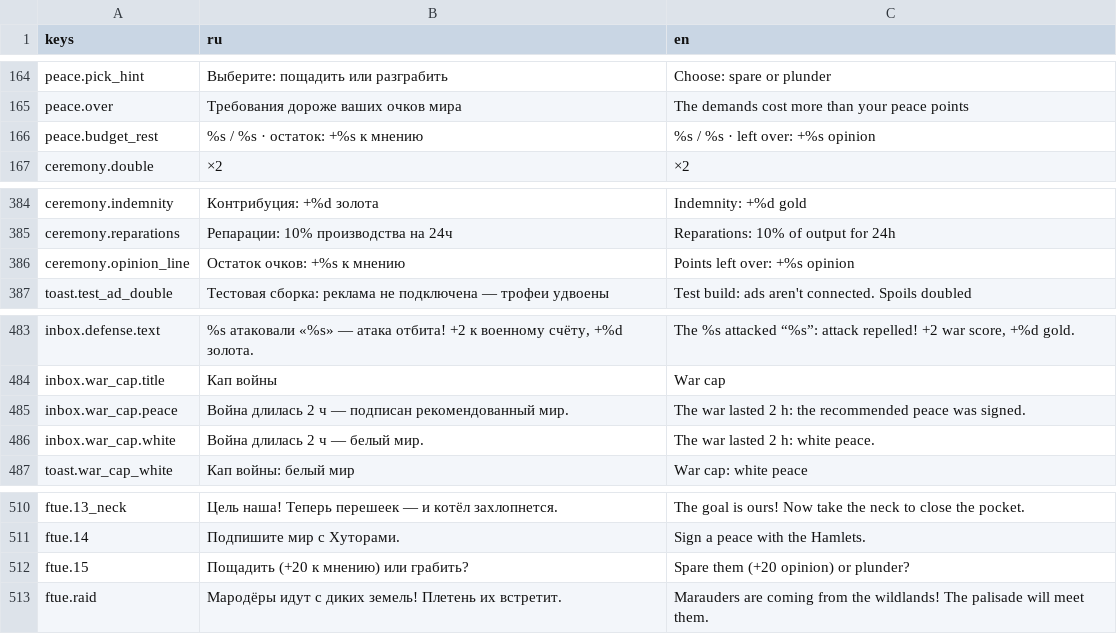
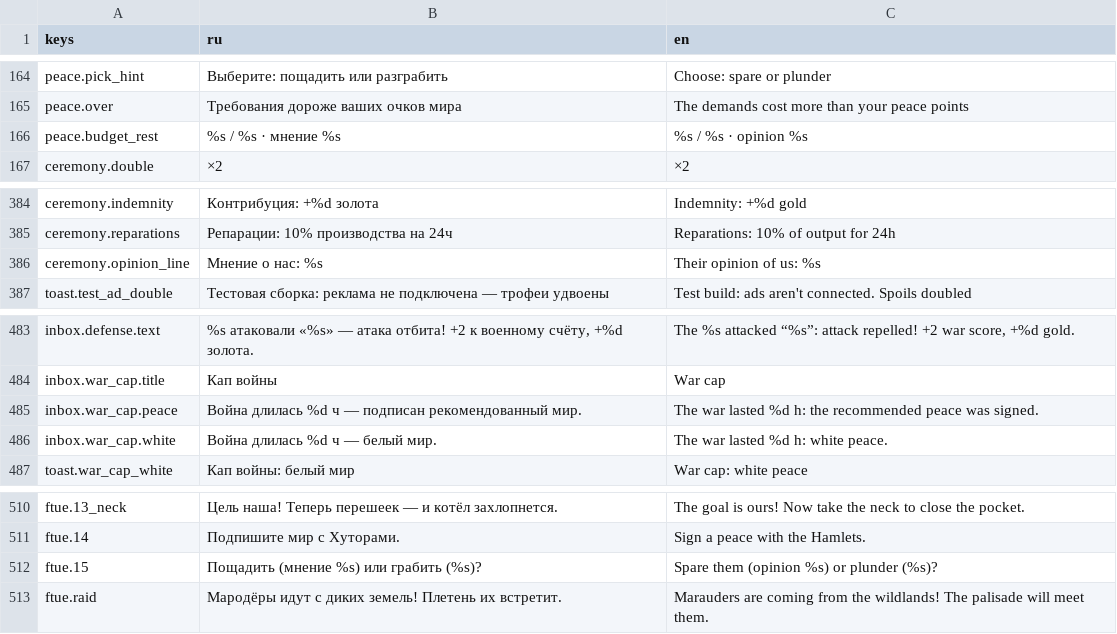
Before and after one commit to kaboomenko/Raivon, a CSV file: game/locale/strings.csv, drawn as a sheet; only a part is shown, gaps mark what is left out; the diff covers the shown part only.

```diff
--- a/game/locale/strings.csv
+++ b/game/locale/strings.csv
@@ -165,3 +165,3 @@ peace.pick_hint,Выберите: пощадить или разграбить,C
 peace.over,Требования дороже ваших очков мира,The demands cost more than your peace points
-peace.budget_rest,%s / %s · остаток: +%s к мнению,%s / %s · left over: +%s opinion
+peace.budget_rest,%s / %s · мнение %s,%s / %s · opinion %s
 ceremony.double,×2,×2
@@ -385,3 +385,3 @@ ceremony.indemnity,Контрибуция: +%d золота,Indemnity: +%d gold
 ceremony.reparations,Репарации: 10% производства на 24ч,Reparations: 10% of output for 24h
-ceremony.opinion_line,Остаток очков: +%s к мнению,Points left over: +%s opinion
+ceremony.opinion_line,Мнение о нас: %s,Their opinion of us: %s
 toast.test_ad_double,Тестовая сборка: реклама не подключена — трофеи удвоены,Test build: ads aren't connected. Spoils doubled
@@ -484,4 +484,4 @@ inbox.defense.text,"%s атаковали «%s» — атака отбита! +2
 inbox.war_cap.title,Кап войны,War cap
-inbox.war_cap.peace,Война длилась 2 ч — подписан рекомендованный мир.,The war lasted 2 h: the recommended peace was signed.
-inbox.war_cap.white,Война длилась 2 ч — белый мир.,The war lasted 2 h: white peace.
+inbox.war_cap.peace,Война длилась %d ч — подписан рекомендованный мир.,The war lasted %d h: the recommended peace was signed.
+inbox.war_cap.white,Война длилась %d ч — белый мир.,The war lasted %d h: white peace.
 toast.war_cap_white,Кап войны: белый мир,War cap: white peace
@@ -511,3 +511,3 @@ ftue.13_neck,Цель наша! Теперь перешеек — и котёл
 ftue.14,Подпишите мир с Хуторами.,Sign a peace with the Hamlets.
-ftue.15,Пощадить (+20 к мнению) или грабить?,Spare them (+20 opinion) or plunder?
+ftue.15,Пощадить (мнение %s) или грабить (%s)?,Spare them (opinion %s) or plunder (%s)?
 ftue.raid,Мародёры идут с диких земель! Плетень их встретит.,Marauders are coming from the wildlands! The palisade will meet them.
```
Also changed, not shown: 37 added rows elsewhere in this file, 4 other files.
